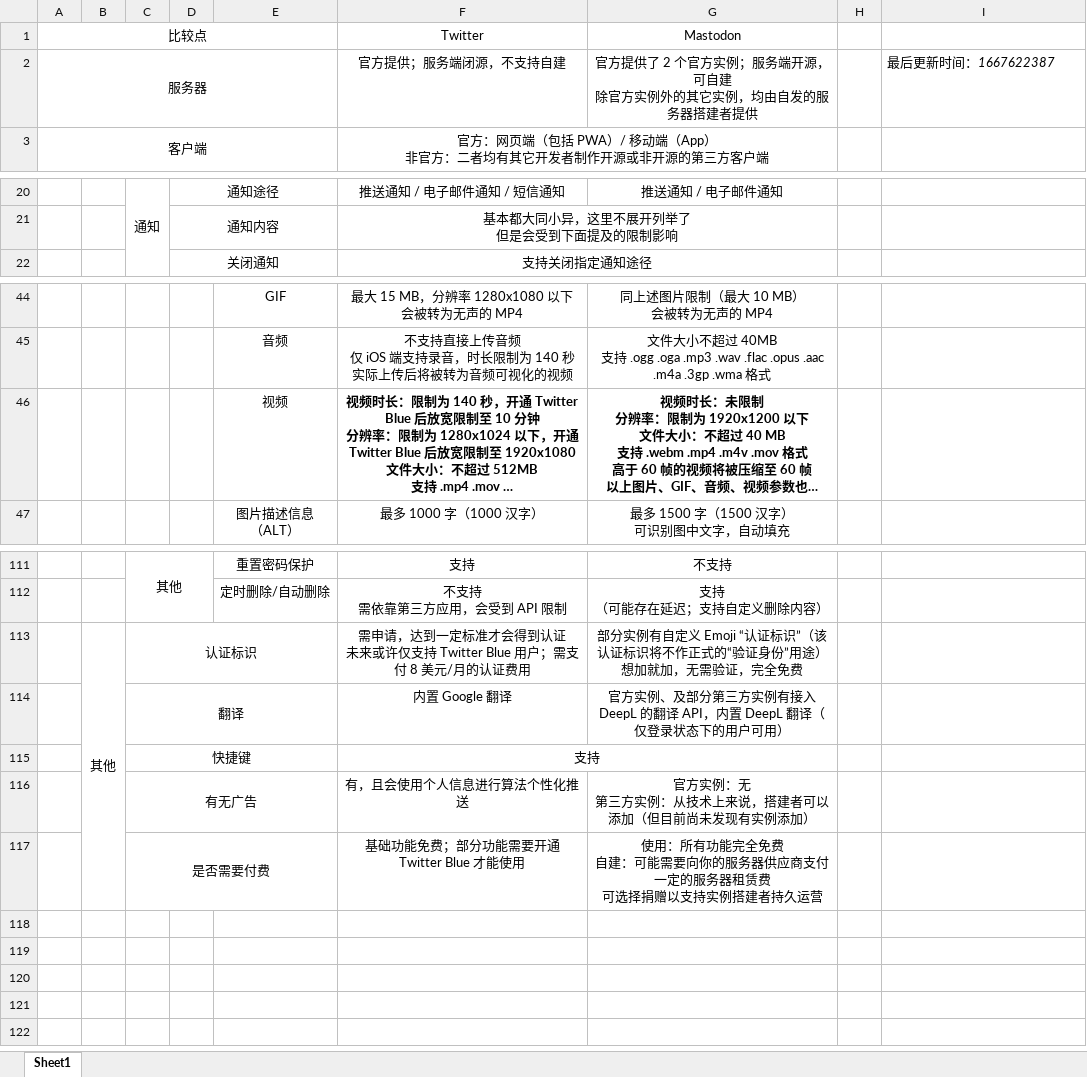
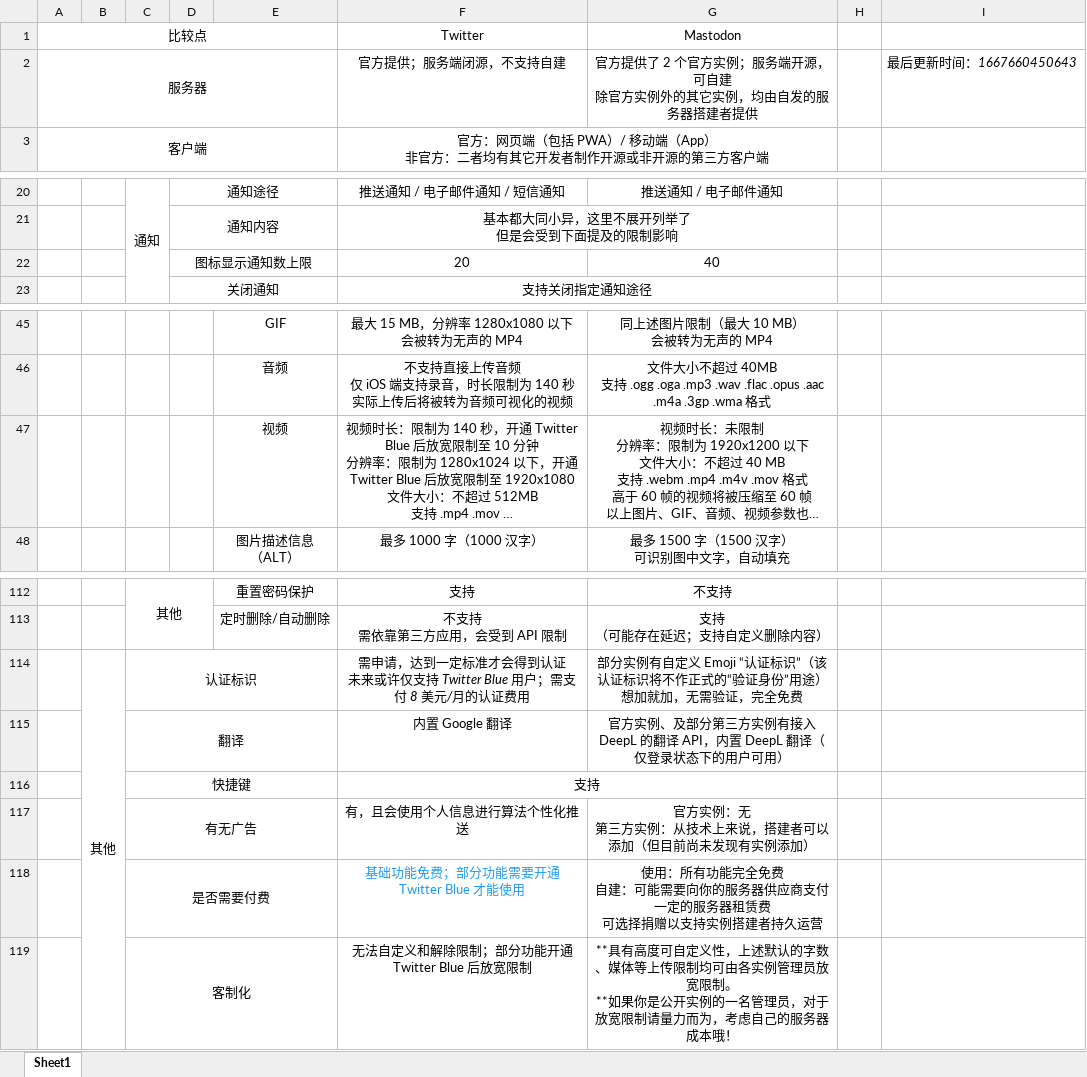
Before and after one commit to taranakineko/blog, an Excel workbook: source/_posts/2022-11-04 推特与Mastodon比较/推特与Mastodon比较.xlsx, sheet Sheet1, drawn as a sheet; only a part is shown, gaps mark what is left out; long unchanged cells end in …; values as stored, in another font and other column widths than the file's, no borders; addresses are those after the commit; ↵ is a line break in a cell; the diff names each change by its address in the sheet, - before the commit and + after, or states it on an @@ line.

Commit message:
更新xlsx

```diff
--- a/source/_posts/2022-11-04 推特与Mastodon比较/推特与Mastodon比较.xlsx (sheet Sheet1)
+++ b/source/_posts/2022-11-04 推特与Mastodon比较/推特与Mastodon比较.xlsx (sheet Sheet1)
-I2: 最后更新时间：1667622387
+I2: 最后更新时间：1667660450643
+row 22:  |  |  | 图标显示通知数上限 |  | 20 | 40
-F47:G47 bold: on
+F47:G47 bold: off
-F114 italic: off
+F114 italic: on
-F118 text colour: black
+F118 text colour: #1D9BF0
+row 119:  |  | 客制化 |  |  | 无法自定义和解除限制；部分功能开通 Twitter Blue 后放宽限制 | **具有高度可自定义性，上述默认的字数、媒体等上传限制均可由各实例管理员放宽限制。 ↵ **如果你是公开实例的一名管理员，对于放宽限制请量力而为，考虑自己的服务器成本哦！
```
